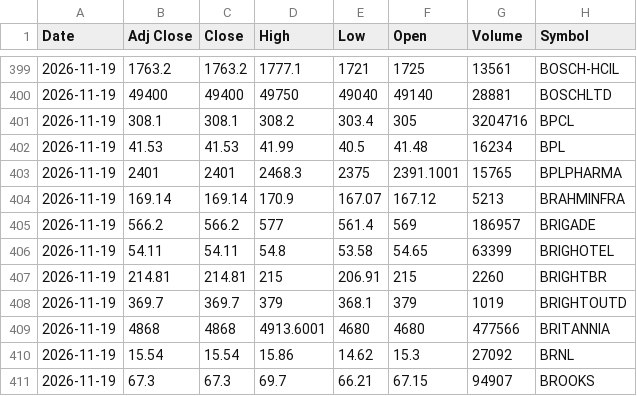
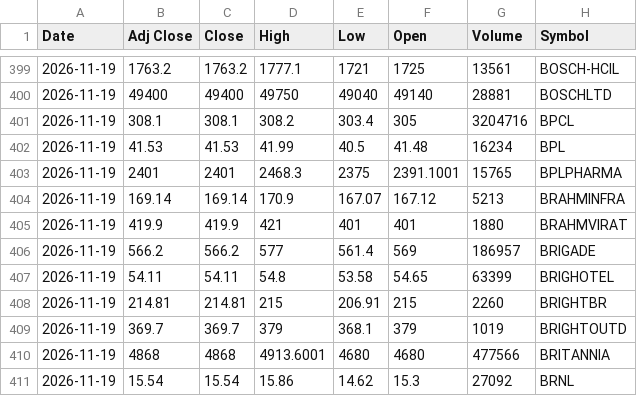
Before and after one commit to drharikumar/chartview-data, a CSV file: ohlcv/DAILY_OHLCV.csv, drawn as a sheet; only a part is shown, gaps mark what is left out; the shorter side is filled out with more unchanged rows.

Commit message:
OHLCV 2026-11-19

```diff
--- a/ohlcv/DAILY_OHLCV.csv
+++ b/ohlcv/DAILY_OHLCV.csv
@@ -404,2 +404,3 @@ Date,Adj Close,Close,High,Low,Open,Volume,Symbol
 2026-11-19,169.14,169.14,170.9,167.07,167.12,5213,BRAHMINFRA
+2026-11-19,419.9,419.9,421,401,401,1880,BRAHMVIRAT
 2026-11-19,566.2,566.2,577,561.4,569,186957,BRIGADE
```
Also changed, not shown: ohlcv/daily/2026-11-19.csv, 1 other file.
